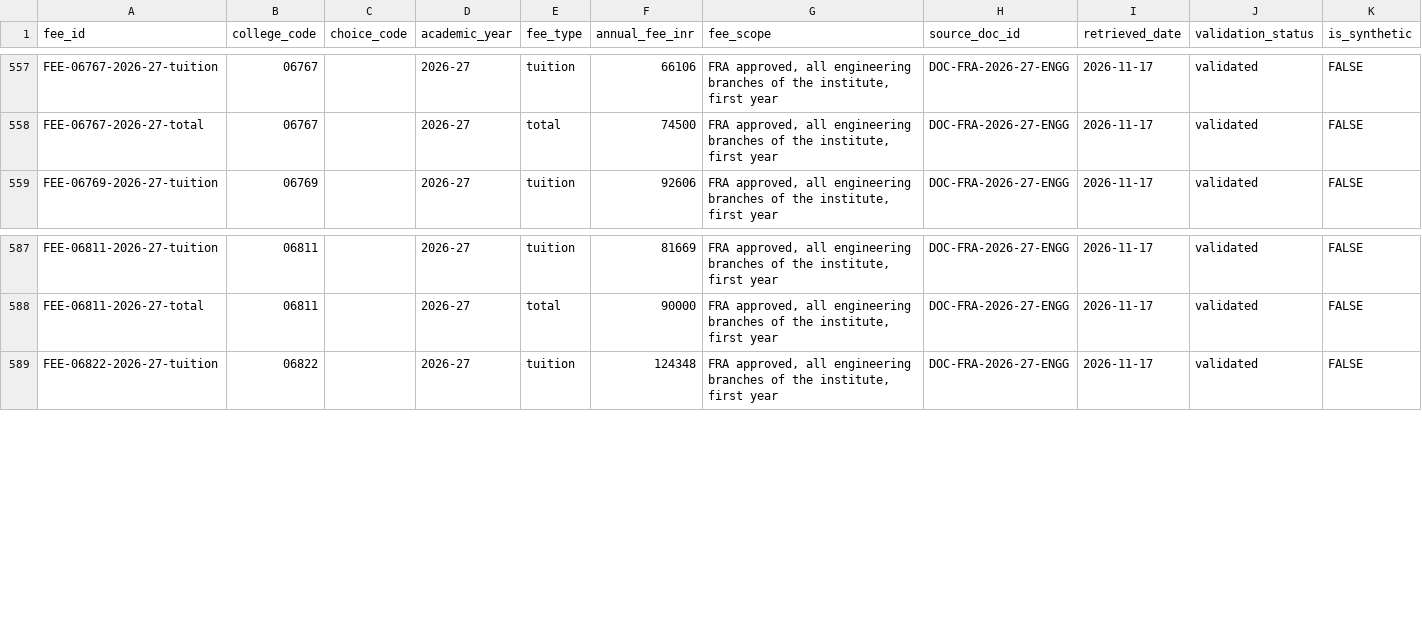
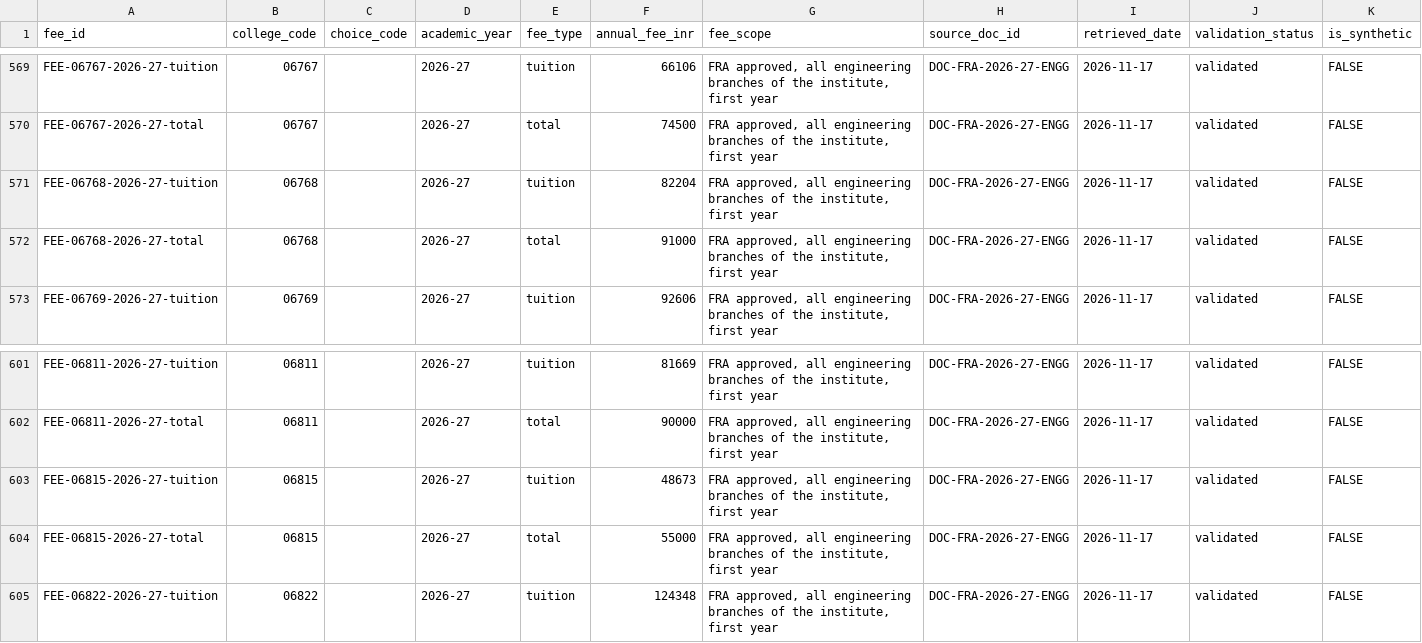
Before and after one commit to engineeringmathsbyprofnitin/mhtcet-college-advisor, a CSV file: data/normalized/tables/fees.csv, drawn as a sheet; only a part is shown, gaps mark what is left out; the diff covers the shown part only.

```diff
--- a/data/normalized/tables/fees.csv
+++ b/data/normalized/tables/fees.csv
@@ -558,2 +570,4 @@ FEE-06767-2026-27-tuition,06767,,2026-27,tuition,66106,"FRA approved, all engine
 FEE-06767-2026-27-total,06767,,2026-27,total,74500,"FRA approved, all engineering branches of the institute, first year",DOC-FRA-2026-27-ENGG,2026-11-17,validated,FALSE
+FEE-06768-2026-27-tuition,06768,,2026-27,tuition,82204,"FRA approved, all engineering branches of the institute, first year",DOC-FRA-2026-27-ENGG,2026-11-17,validated,FALSE
+FEE-06768-2026-27-total,06768,,2026-27,total,91000,"FRA approved, all engineering branches of the institute, first year",DOC-FRA-2026-27-ENGG,2026-11-17,validated,FALSE
 FEE-06769-2026-27-tuition,06769,,2026-27,tuition,92606,"FRA approved, all engineering branches of the institute, first year",DOC-FRA-2026-27-ENGG,2026-11-17,validated,FALSE
@@ -588,2 +602,4 @@ FEE-06811-2026-27-tuition,06811,,2026-27,tuition,81669,"FRA approved, all engine
 FEE-06811-2026-27-total,06811,,2026-27,total,90000,"FRA approved, all engineering branches of the institute, first year",DOC-FRA-2026-27-ENGG,2026-11-17,validated,FALSE
+FEE-06815-2026-27-tuition,06815,,2026-27,tuition,48673,"FRA approved, all engineering branches of the institute, first year",DOC-FRA-2026-27-ENGG,2026-11-17,validated,FALSE
+FEE-06815-2026-27-total,06815,,2026-27,total,55000,"FRA approved, all engineering branches of the institute, first year",DOC-FRA-2026-27-ENGG,2026-11-17,validated,FALSE
 FEE-06822-2026-27-tuition,06822,,2026-27,tuition,124348,"FRA approved, all engineering branches of the institute, first year",DOC-FRA-2026-27-ENGG,2026-11-17,validated,FALSE
```
Also changed, not shown: 12 added rows elsewhere in this file, 6 other files.
